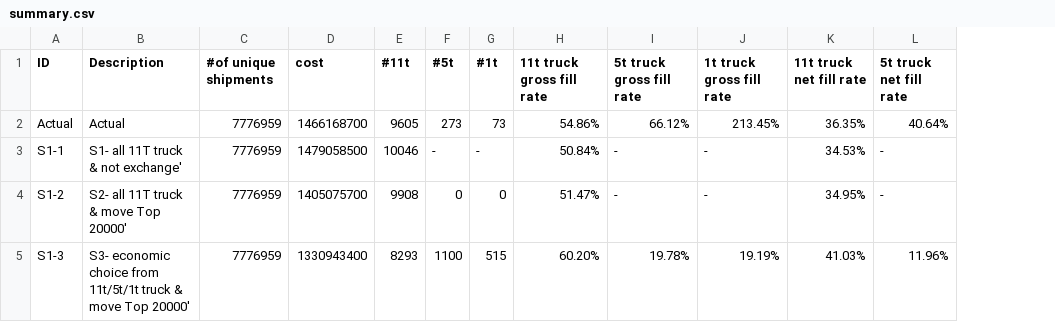
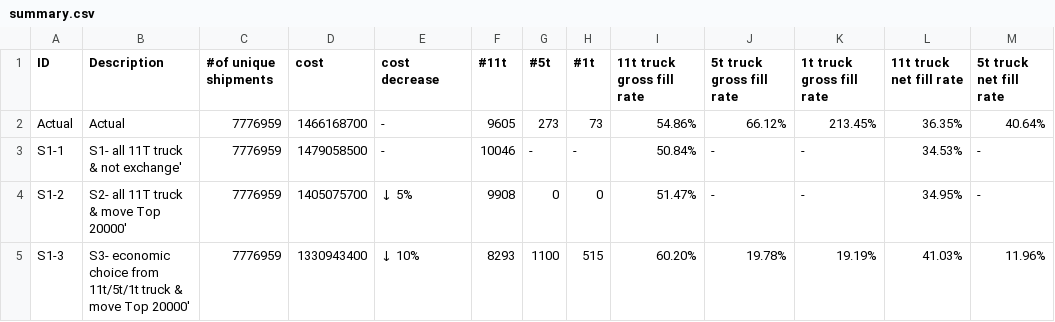
Before and after one commit to HarperKoo/django_angular, a CSV file: summary.csv, drawn as a sheet; only a part is shown; the diff names each change by its address in the sheet, - before the commit and + after, or states it on an @@ line.

Commit message:
add decrease

```diff
--- a/summary.csv
+++ b/summary.csv
+column E (cost decrease), rows 2-5: - | - | ↓ 5% | ↓ 10%
```
Also changed, not shown: 3 other files.
